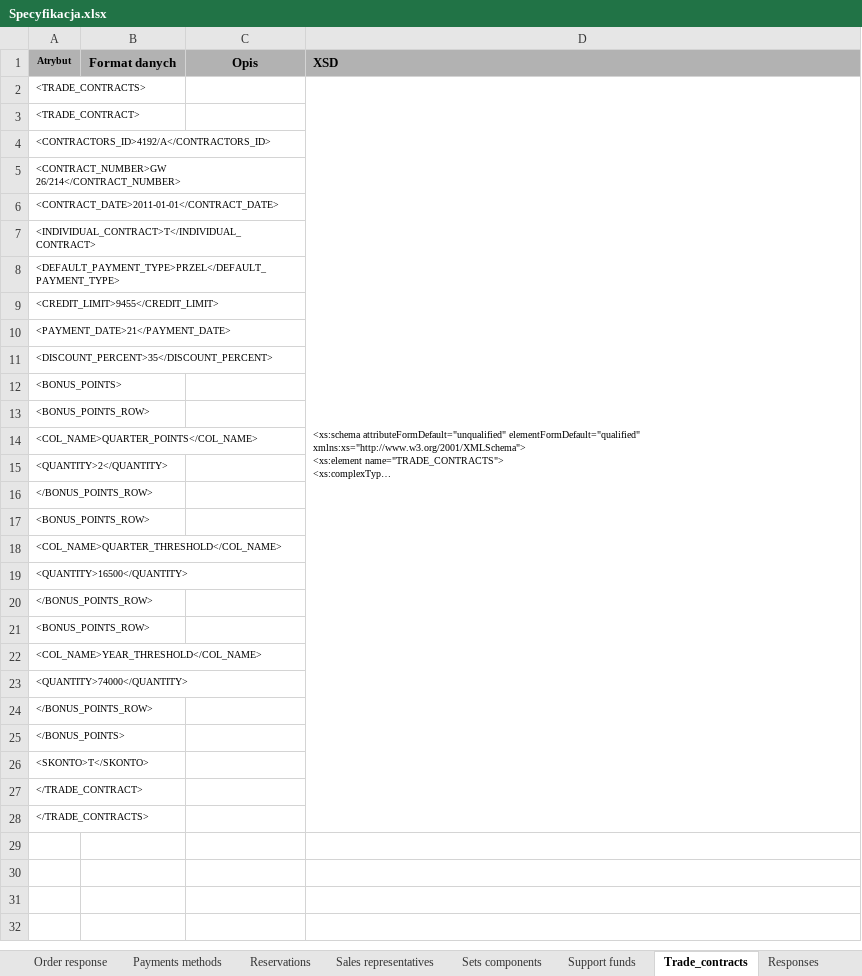
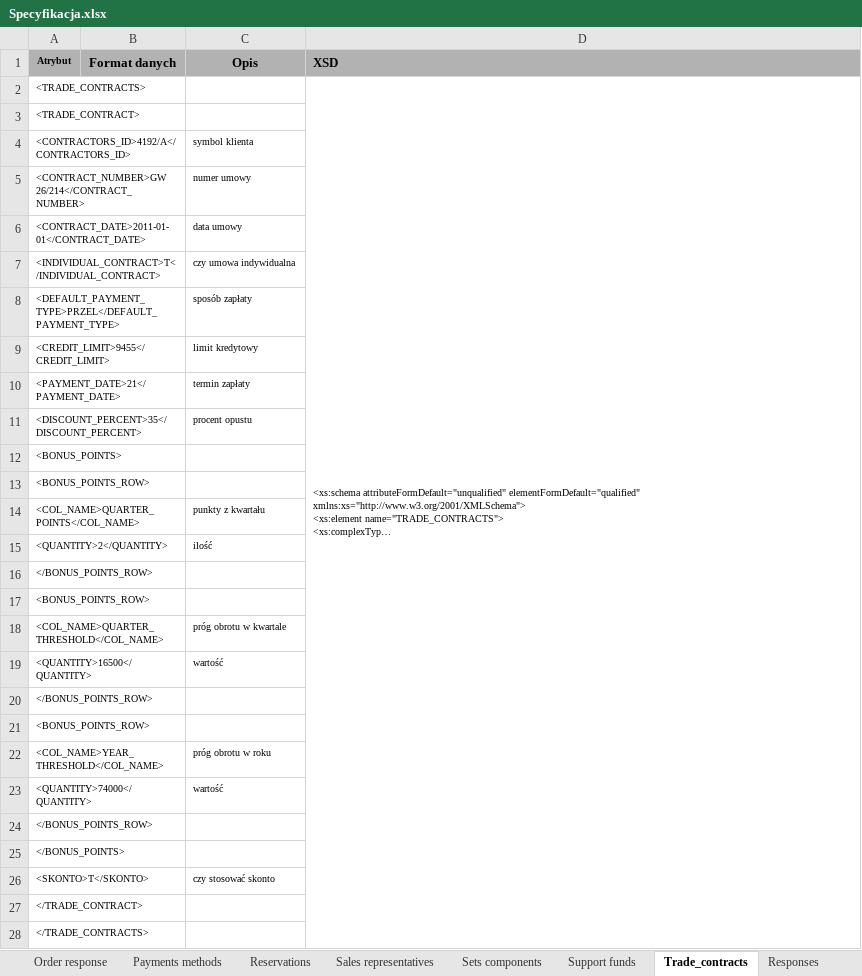
Before and after one commit to bartki/JBS, an Excel workbook: Doc/Specyfikacja.xlsx, sheet Trade_contracts, drawn as a sheet; long unchanged cells end in …; values as stored, in another font and other column widths than the file's, no borders; the diff names each change by its address in the sheet, - before the commit and + after, or states it on an @@ line.

```diff
--- a/Doc/Specyfikacja.xlsx (sheet Trade_contracts)
+++ b/Doc/Specyfikacja.xlsx (sheet Trade_contracts)
-C4 (Opis): (empty)
+C4 (Opis): symbol klienta
-C5 (Opis): (empty)
+C5 (Opis): numer umowy
-C6 (Opis): (empty)
+C6 (Opis): data umowy
-C7 (Opis): (empty)
+C7 (Opis): czy umowa indywidualna
-C8 (Opis): (empty)
+C8 (Opis): sposób zapłaty
-C9 (Opis): (empty)
+C9 (Opis): limit kredytowy
-C10 (Opis): (empty)
+C10 (Opis): termin zapłaty
-C11 (Opis): (empty)
+C11 (Opis): procent opustu
-C14 (Opis): (empty)
+C14 (Opis): punkty z kwartału
-C15 (Opis): (empty)
+C15 (Opis): ilość
-C18 (Opis): (empty)
+C18 (Opis): próg obrotu w kwartale
-C19 (Opis): (empty)
+C19 (Opis): wartość
-C22 (Opis): (empty)
+C22 (Opis): próg obrotu w roku
-C23 (Opis): (empty)
+C23 (Opis): wartość
-C26 (Opis): (empty)
+C26 (Opis): czy stosować skonto
```
Also changed, not shown: sheet Commodities.
